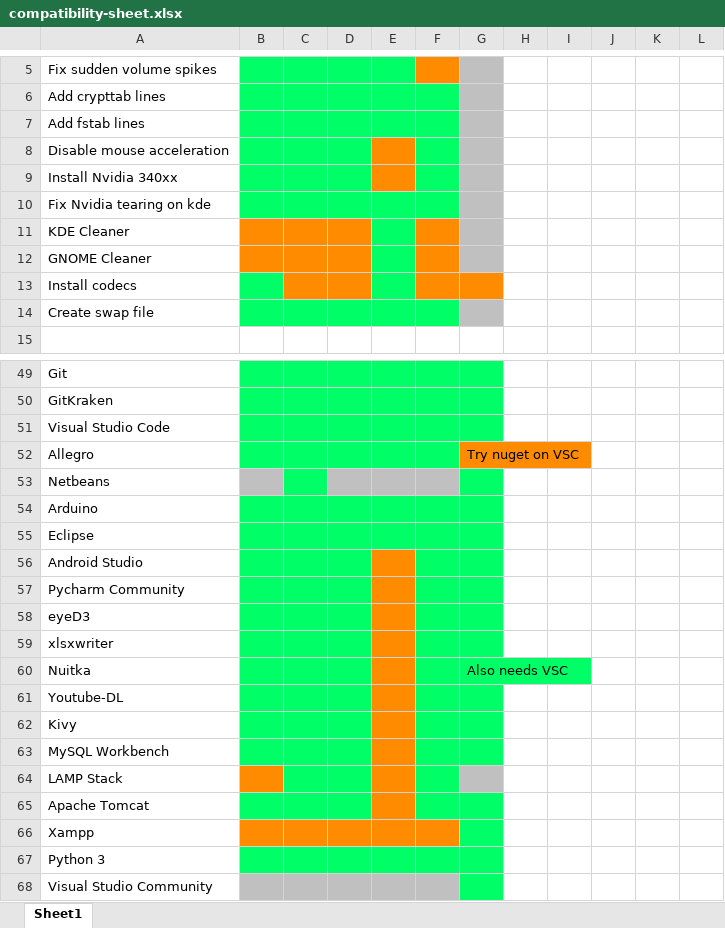
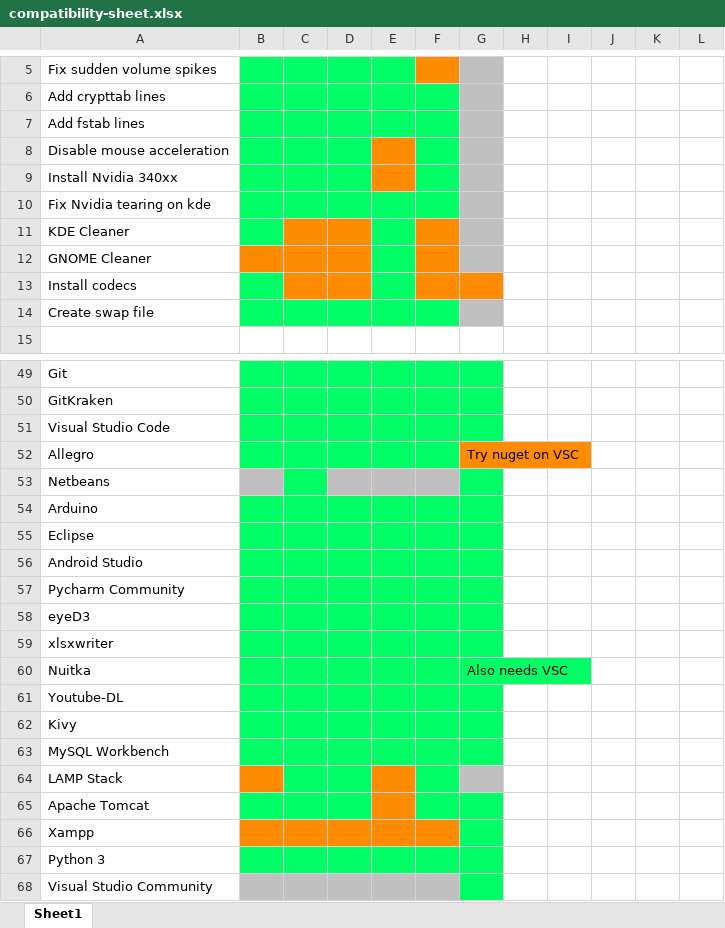
Before and after one commit to RockatanskyV8/Scripts, an Excel workbook: compatibility-sheet.xlsx, sheet Sheet1, drawn as a sheet; only a part is shown, gaps mark what is left out; values as stored, in another font and other column widths than the file's, no borders; the diff names each change by its address in the sheet, - before the commit and + after, or states it on an @@ line.

```diff
--- a/compatibility-sheet.xlsx (sheet Sheet1)
+++ b/compatibility-sheet.xlsx (sheet Sheet1)
-B11 fill: #FF8C00
+B11 fill: #00FF66
-E56:E63 fill: #FF8C00
+E56:E63 fill: #00FF66
```
Also changed, not shown: 2 other files.
